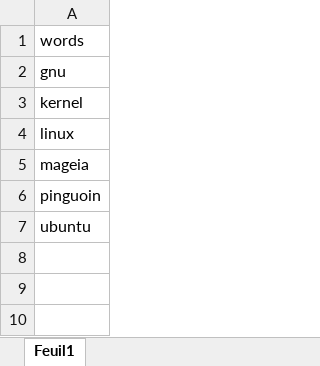
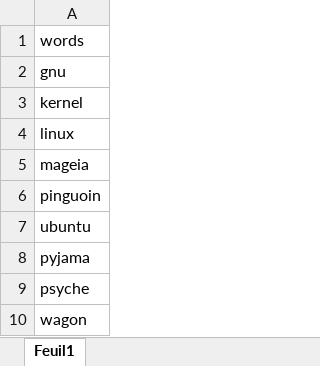
Before and after one commit to Picrik/PythonFundamental, an Excel workbook: game/datahangedman/words.xlsx, sheet Feuil1, drawn as a sheet; values as stored, in another font and other column widths than the file's, no borders; the diff names each change by its address in the sheet, - before the commit and + after, or states it on an @@ line.

```diff
--- a/game/datahangedman/words.xlsx (sheet Feuil1)
+++ b/game/datahangedman/words.xlsx (sheet Feuil1)
+row 8: pyjama
+row 9: psyche
+row 10: wagon
```
Also changed, not shown: 4 other files.
